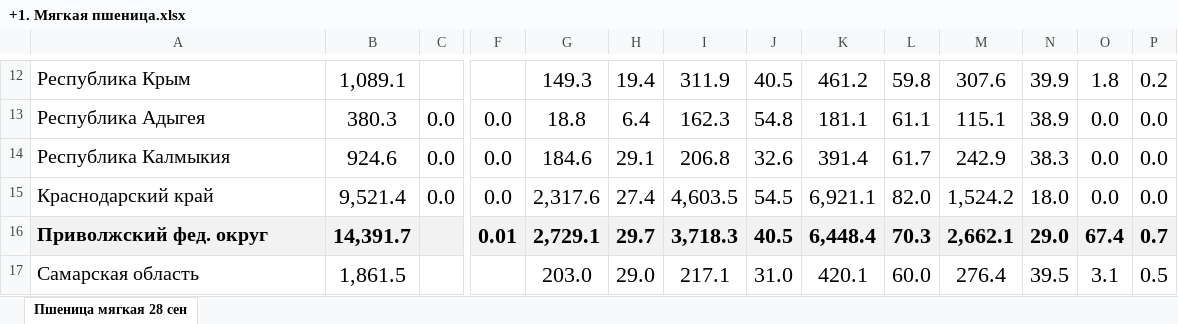
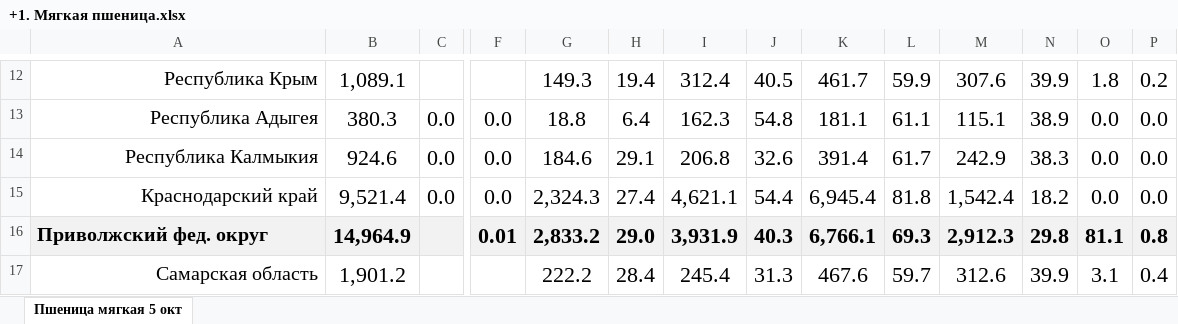
Before and after one commit to corelab-team/grain-ocean-atlas, an Excel workbook: 3d-dark/data/monitoring-src/+1. Мягкая пшеница.xlsx, sheet Пшеница мягкая 5 окт, drawn as a sheet; only a part is shown, gaps mark what is left out; values as stored, in another font and other column widths than the file's, no borders; charts and pictures not drawn; the diff covers the shown part only; the diff names each change by its address in the sheet, - before the commit and + after, or states it on an @@ line.

```diff
--- a/3d-dark/data/monitoring-src/+1. Мягкая пшеница.xlsx (sheet Пшеница мягкая 5 окт)
+++ b/3d-dark/data/monitoring-src/+1. Мягкая пшеница.xlsx (sheet Пшеница мягкая 5 окт)
-sheet tab: Пшеница мягкая 28 сен
+sheet tab: Пшеница мягкая 5 окт
-A12:A15 alignment: left
+A12:A15 alignment: right
-I12: 311.9
+I12: 312.4
-K12: 461.2
+K12: 461.7
-L12: 59.8
+L12: 59.9
-G15: 2,317.6
+G15: 2,324.3
-I15: 4,603.5
+I15: 4,621.1
-J15: 54.5
+J15: 54.4
-K15: 6,921.1
+K15: 6,945.4
-L15: 82.0
+L15: 81.8
-M15: 1,524.2
+M15: 1,542.4
-N15: 18.0
+N15: 18.2
-B16: 14,391.7
+B16: 14,964.9
-G16: 2,729.1
+G16: 2,833.2
-H16: 29.7
+H16: 29.0
-I16: 3,718.3
+I16: 3,931.9
-J16: 40.5
+J16: 40.3
-K16: 6,448.4
+K16: 6,766.1
-L16: 70.3
+L16: 69.3
-M16: 2,662.1
+M16: 2,912.3
-N16: 29.0
+N16: 29.8
-O16: 67.4
+O16: 81.1
-P16: 0.7
+P16: 0.8
-A17 alignment: left
+A17 alignment: right
-B17: 1,861.5
+B17: 1,901.2
-G17: 203.0
+G17: 222.2
-H17: 29.0
+H17: 28.4
-I17: 217.1
+I17: 245.4
-J17: 31.0
+J17: 31.3
-K17: 420.1
+K17: 467.6
-L17: 60.0
+L17: 59.7
-M17: 276.4
+M17: 312.6
-N17: 39.5
+N17: 39.9
-P17: 0.5
+P17: 0.4
```
Also changed, not shown: 1 added row, 537 edited cells and cell formats elsewhere in this sheet, charts or pictures, 3d-dark/data/monitoring-src/+2.Твердая пшеница.xlsx, 4 other files.
